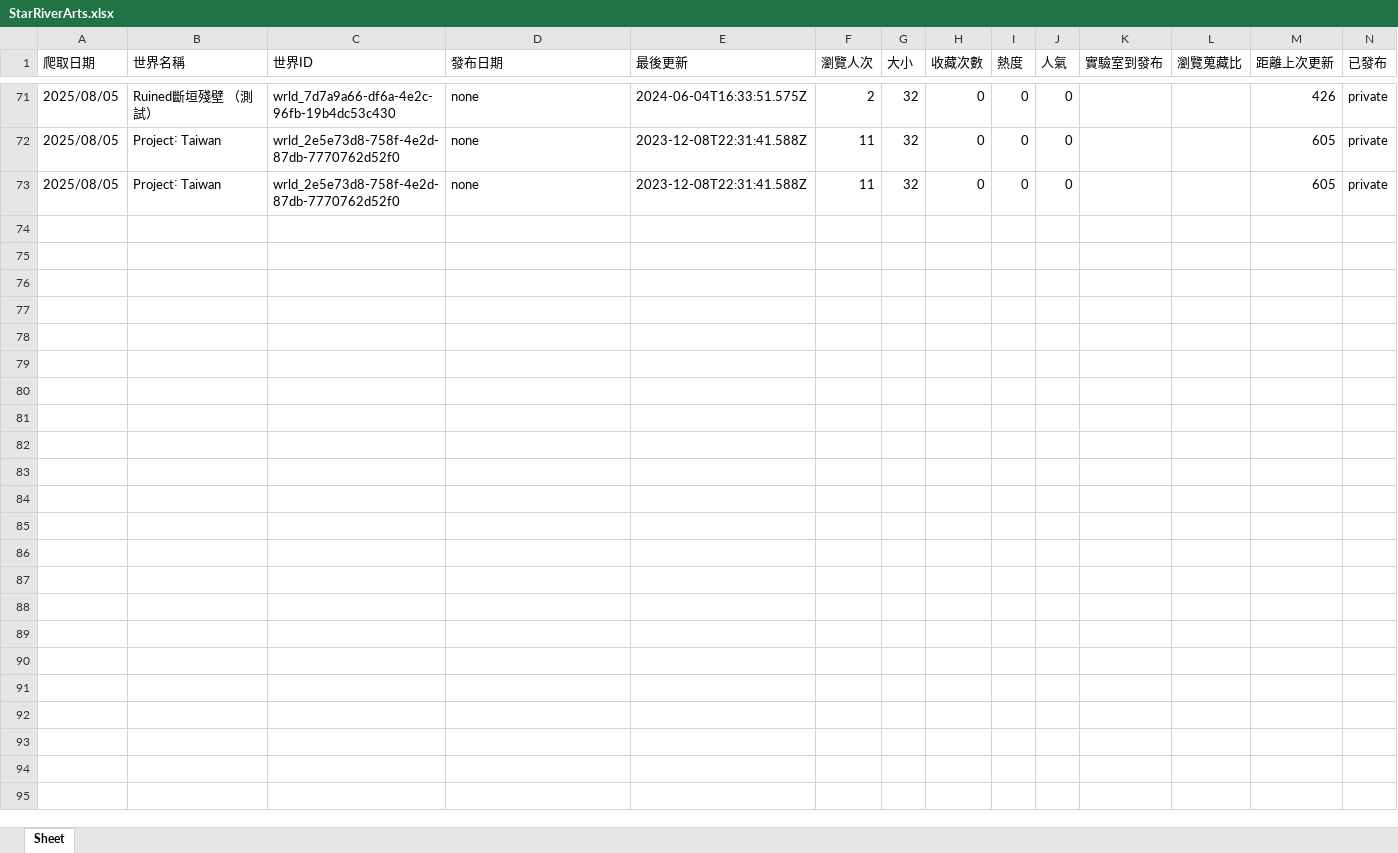
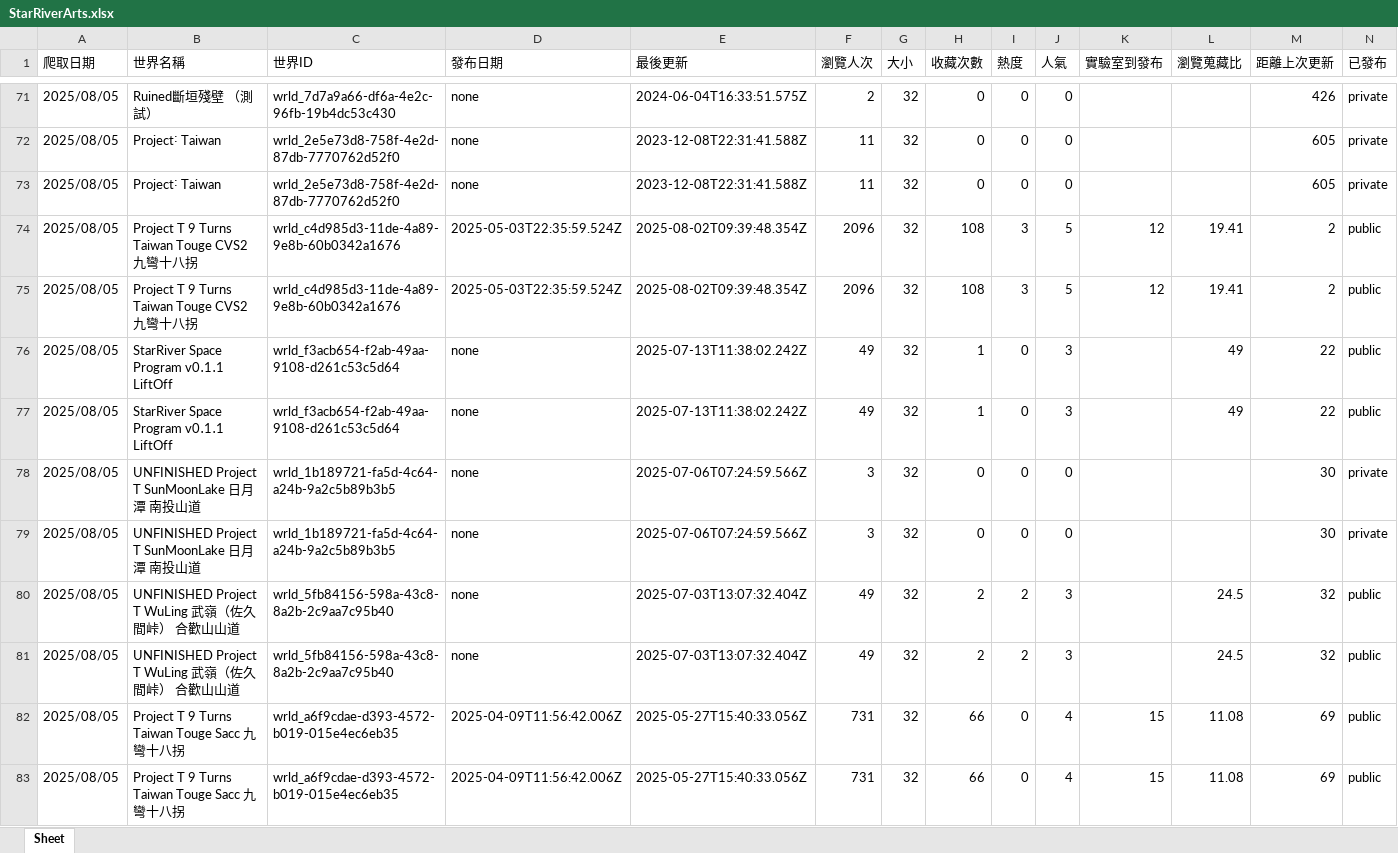
Before and after one commit to StarRiverArts/StarRiverVRCInfo, an Excel workbook: world_info/scraper/StarRiverArts.xlsx, sheet Sheet, drawn as a sheet; only a part is shown, gaps mark what is left out; values as stored, in another font and other column widths than the file's, no borders; rows hold the shown columns only; the diff covers the shown part only; the diff names each change by its address in the sheet, - before the commit and + after, or states it on an @@ line.

Commit message:
20250806 data sync

```diff
--- a/world_info/scraper/StarRiverArts.xlsx (sheet Sheet)
+++ b/world_info/scraper/StarRiverArts.xlsx (sheet Sheet)
+row 74: 2025/08/05 | Project T 9 Turns Taiwan Touge CVS2 九彎十八拐 | wrld_c4d985d3-11de-4a89-9e8b-60b0342a1676 | 2025-05-03T22:35:59.524Z | 2025-08-02T09:39:48.354Z | 2096 | 32 | 108 | 3 | 5 | 12 | 19.41 | 2 | public
+row 75: 2025/08/05 | Project T 9 Turns Taiwan Touge CVS2 九彎十八拐 | wrld_c4d985d3-11de-4a89-9e8b-60b0342a1676 | 2025-05-03T22:35:59.524Z | 2025-08-02T09:39:48.354Z | 2096 | 32 | 108 | 3 | 5 | 12 | 19.41 | 2 | public
+row 76: 2025/08/05 | StarRiver Space Program v0․1․1 LiftOff | wrld_f3acb654-f2ab-49aa-9108-d261c53c5d64 | none | 2025-07-13T11:38:02.242Z | 49 | 32 | 1 | 0 | 3 |  | 49 | 22 | public
+row 77: 2025/08/05 | StarRiver Space Program v0․1․1 LiftOff | wrld_f3acb654-f2ab-49aa-9108-d261c53c5d64 | none | 2025-07-13T11:38:02.242Z | 49 | 32 | 1 | 0 | 3 |  | 49 | 22 | public
+row 78: 2025/08/05 | UNFINISHED Project T SunMoonLake 日月潭 南投山道 | wrld_1b189721-fa5d-4c64-a24b-9a2c5b89b3b5 | none | 2025-07-06T07:24:59.566Z | 3 | 32 | 0 | 0 | 0 |  |  | 30 | private
+row 79: 2025/08/05 | UNFINISHED Project T SunMoonLake 日月潭 南投山道 | wrld_1b189721-fa5d-4c64-a24b-9a2c5b89b3b5 | none | 2025-07-06T07:24:59.566Z | 3 | 32 | 0 | 0 | 0 |  |  | 30 | private
+row 80: 2025/08/05 | UNFINISHED Project T WuLing 武嶺（佐久間峠） 合歡山山道 | wrld_5fb84156-598a-43c8-8a2b-2c9aa7c95b40 | none | 2025-07-03T13:07:32.404Z | 49 | 32 | 2 | 2 | 3 |  | 24.5 | 32 | public
+row 81: 2025/08/05 | UNFINISHED Project T WuLing 武嶺（佐久間峠） 合歡山山道 | wrld_5fb84156-598a-43c8-8a2b-2c9aa7c95b40 | none | 2025-07-03T13:07:32.404Z | 49 | 32 | 2 | 2 | 3 |  | 24.5 | 32 | public
+row 82: 2025/08/05 | Project T 9 Turns Taiwan Touge Sacc 九彎十八拐 | wrld_a6f9cdae-d393-4572-b019-015e4ec6eb35 | 2025-04-09T11:56:42.006Z | 2025-05-27T15:40:33.056Z | 731 | 32 | 66 | 0 | 4 | 15 | 11.08 | 69 | public
+row 83: 2025/08/05 | Project T 9 Turns Taiwan Touge Sacc 九彎十八拐 | wrld_a6f9cdae-d393-4572-b019-015e4ec6eb35 | 2025-04-09T11:56:42.006Z | 2025-05-27T15:40:33.056Z | 731 | 32 | 66 | 0 | 4 | 15 | 11.08 | 69 | public
```
Also changed, not shown: 26 added rows elsewhere in this sheet, world_info/scraper/history_table.xlsx, world_info/scraper/worlds.xlsx.
